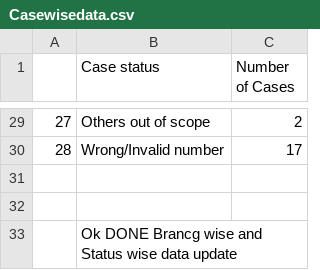
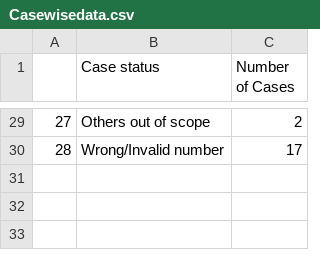
Before and after one commit to PramodYaduvanshi/devopsproject, a CSV file: Casewisedata.csv, drawn as a sheet; only a part is shown, gaps mark what is left out; the diff names each change by its address in the sheet, - before the commit and + after, or states it on an @@ line.

Commit message:
Update file

```diff
--- a/Casewisedata.csv
+++ b/Casewisedata.csv
-row 31: (empty)
-row 32: (empty)
-row 33:  | Ok DONE Brancg wise and Status wise data update
```
